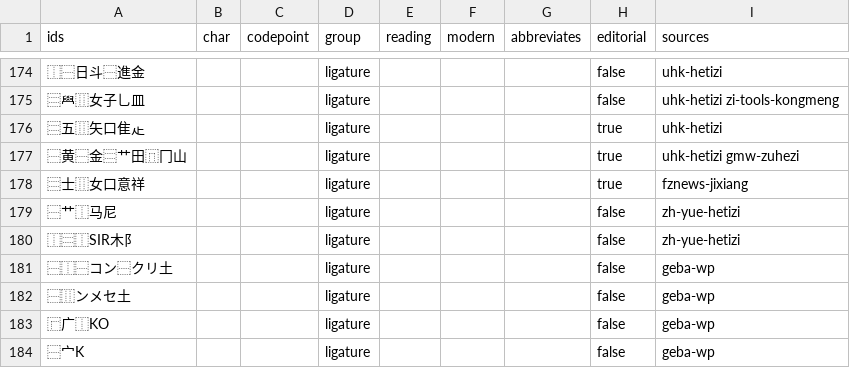
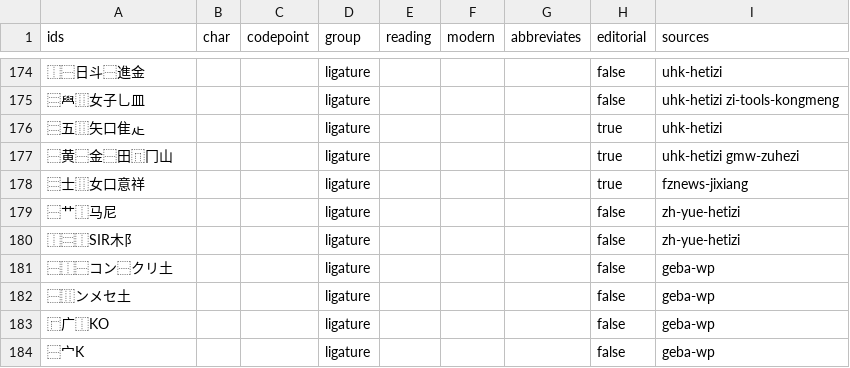
Before and after one commit to mkpoli/ids-input, a TSV file: data/open-data/descriptions.tsv, drawn as a sheet; only a part is shown, gaps mark what is left out.

Commit message:
fix(demo): describe 黄金萬兩 without 艹
金's bottom draws the stroke 艹 would, so the drawn character has no 艹 of its
own. The description still named it, which made the drawing and the IDS disagree.

The form is registered for ⿱田⿵冂山 — 萬's band with 艹 left out — so the example
keeps the same drawing under a description that matches it. The open data release
carries the corrected description too.

```diff
--- a/data/open-data/descriptions.tsv
+++ b/data/open-data/descriptions.tsv
@@ -176,3 +176,3 @@ ids	char	codepoint	group	reading	modern	abbreviates	editorial	sources
 ⿳五⿲矢口隹龰			ligature				true	uhk-hetizi
-⿱黄⿱金⿳艹田⿵冂山			ligature				true	uhk-hetizi gmw-zuhezi
+⿱黄⿱金⿱田⿵冂山			ligature				true	uhk-hetizi gmw-zuhezi
 ⿳士⿲女口意祥			ligature				true	fznews-jixiang
```
Also changed, not shown: 8 other files.
